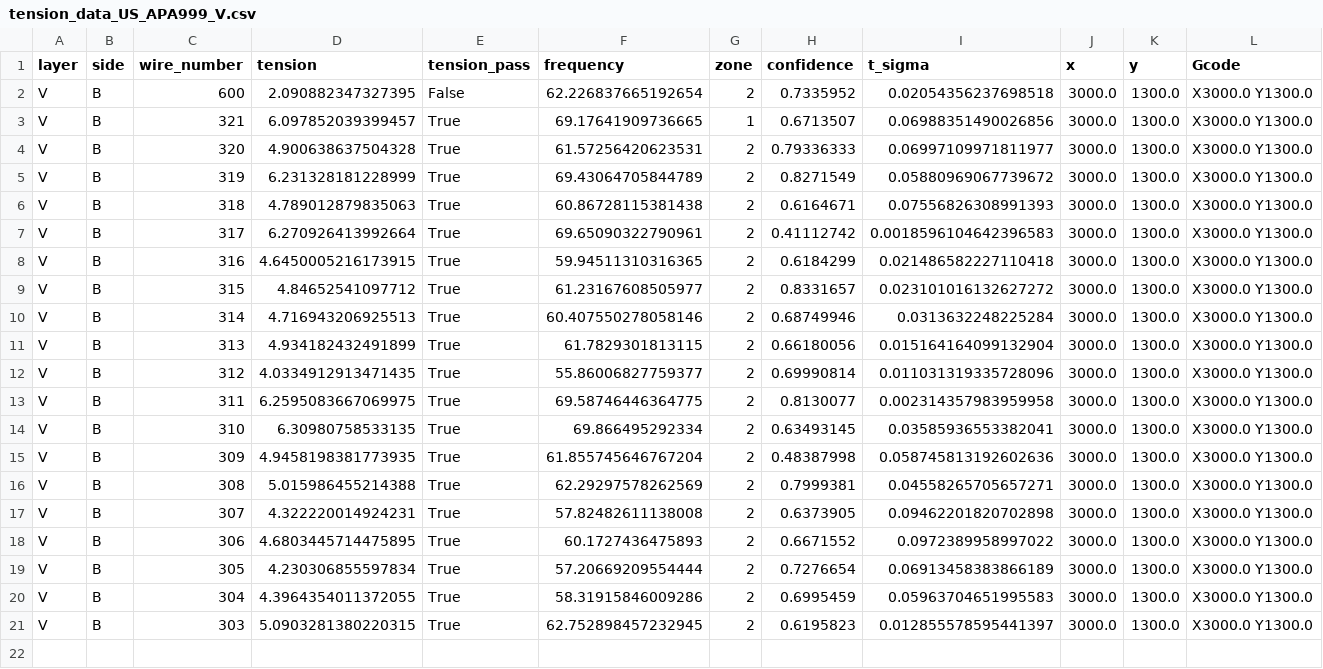
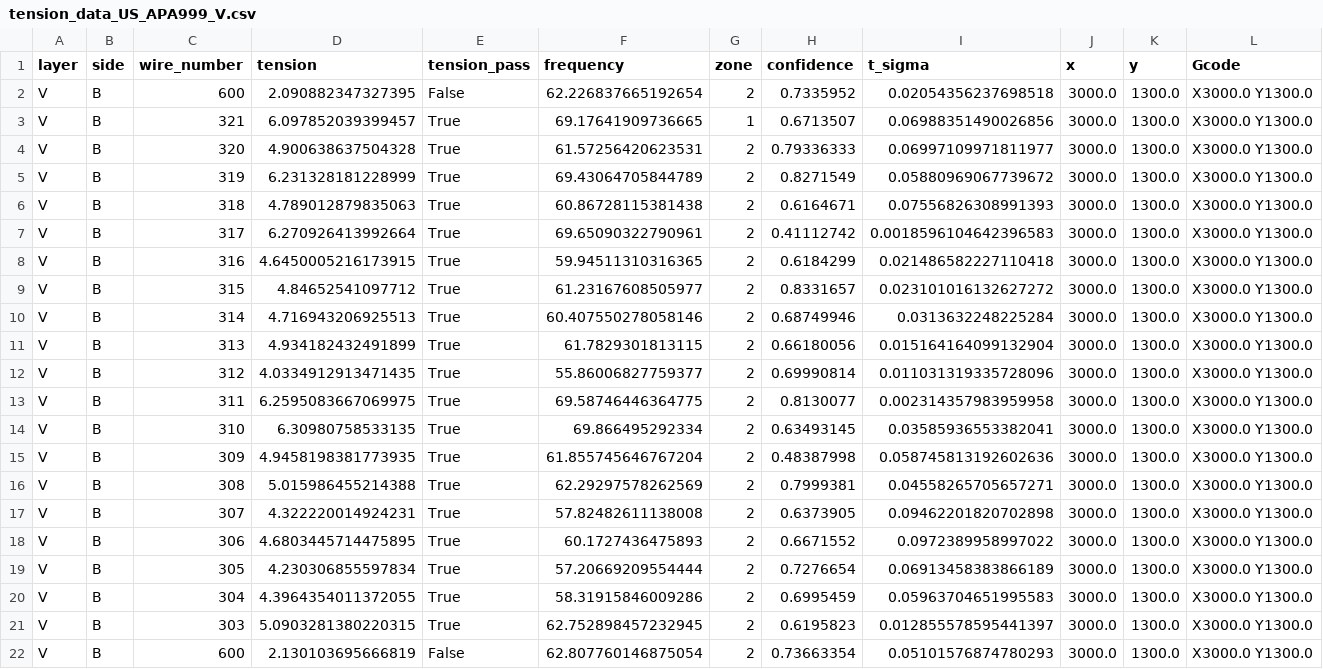
Before and after one commit to etymology/dune-monorepo, a CSV file: dune_tension/data/tension_data/tension_data_US_APA999_V.csv, drawn as a sheet; only a part is shown; rows hold the shown columns only; the diff names each change by its address in the sheet, - before the commit and + after, or states it on an @@ line.

```diff
--- a/dune_tension/data/tension_data/tension_data_US_APA999_V.csv
+++ b/dune_tension/data/tension_data/tension_data_US_APA999_V.csv
+row 22: V | B | 600 | 2.130103695666819 | False | 62.807760146875054 | 2 | 0.73663354 | 0.05101576874780293 | 3000.0 | 1300.0 | X3000.0 Y1300.0
```
Also changed, not shown: 51 other files.
